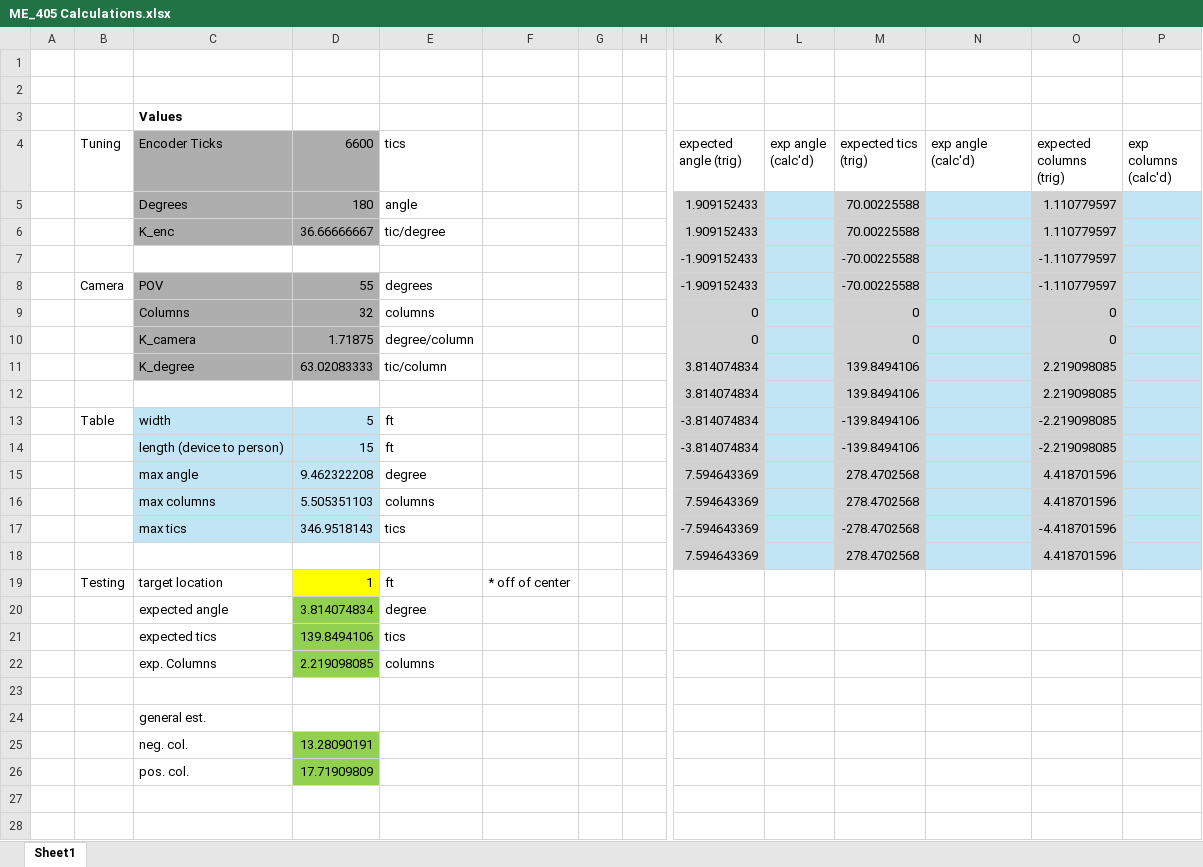
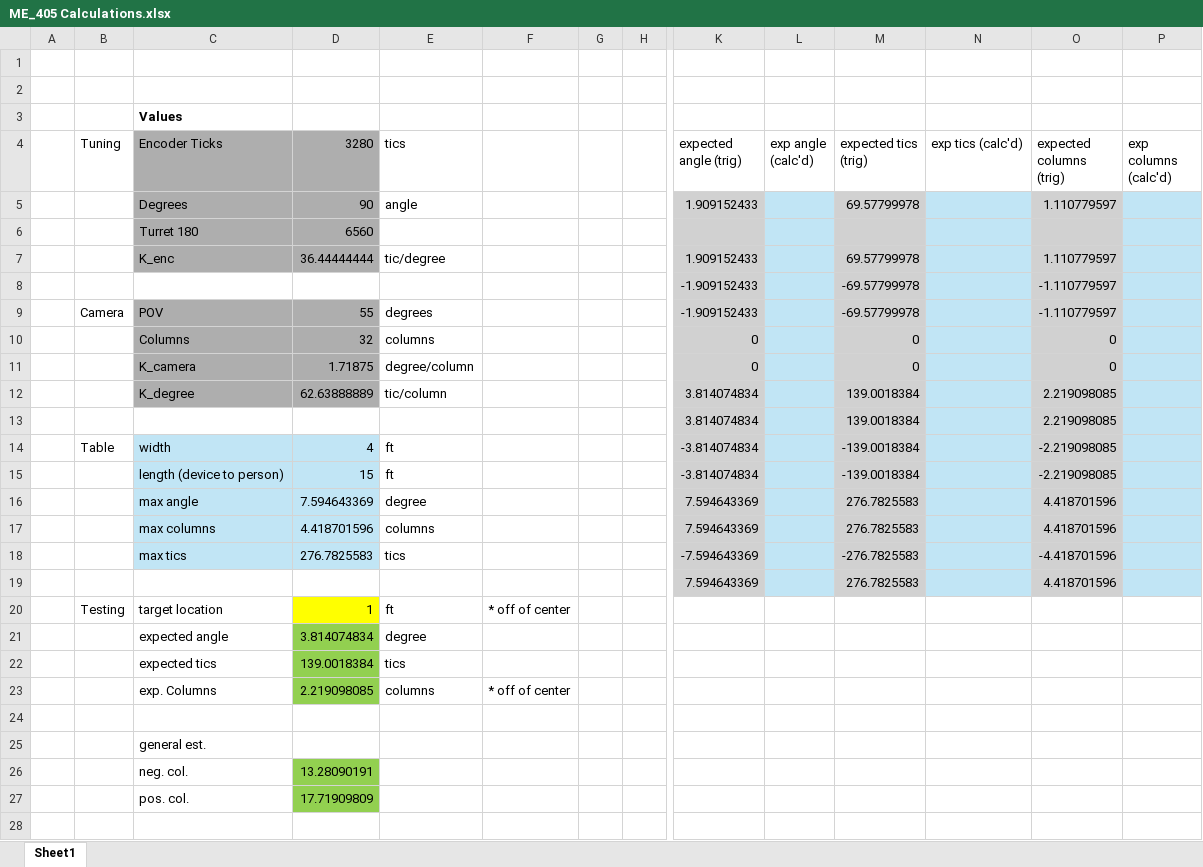
Before and after one commit to muldy7/Term-Project, an Excel workbook: ME_405 Calculations.xlsx, sheet Sheet1, drawn as a sheet; only a part is shown, gaps mark what is left out; values as stored, in another font and other column widths than the file's, no borders; addresses are those after the commit; rows hold the shown columns only; the diff covers the shown part only; the diff names each change by its address in the sheet, - before the commit and + after, or states it on an @@ line.

Commit message:
changes to mlx_cam calculations
changed the center of the camera for calculations

```diff
--- a/ME_405 Calculations.xlsx (sheet Sheet1)
+++ b/ME_405 Calculations.xlsx (sheet Sheet1)
-D4: 6600
+D4: 3280
-N4: exp angle (calc'd)
+N4: exp tics (calc'd)
-D5 (3280): 180
+D5 (3280): 90
-M5 (expected tics (trig)): 70.00225588
+M5 (expected tics (trig)): 69.57799978
+row 6:  |  | Turret 180 | 6560
-D7 (3280): 36.66666667
+D7 (3280): 36.44444444
-M7 (expected tics (trig)): 70.00225588
+M7 (expected tics (trig)): 69.57799978
-M8:M9 (expected tics (trig)): -70.00225588
+M8:M9 (expected tics (trig)): -69.57799978
-D12 (3280): 63.02083333
+D12 (3280): 62.63888889
-M12:M13 (expected tics (trig)): 139.8494106
+M12:M13 (expected tics (trig)): 139.0018384
-D14 (3280): 5
+D14 (3280): 4
-M14:M15 (expected tics (trig)): -139.8494106
+M14:M15 (expected tics (trig)): -139.0018384
-D16 (3280): 9.462322208
+D16 (3280): 7.594643369
-M16:M17 (expected tics (trig)): 278.4702568
+M16:M17 (expected tics (trig)): 276.7825583
-D17 (3280): 5.505351103
+D17 (3280): 4.418701596
-D18 (3280): 346.9518143
+D18 (3280): 276.7825583
-M18 (expected tics (trig)): -278.4702568
+M18 (expected tics (trig)): -276.7825583
-M19 (expected tics (trig)): 278.4702568
+M19 (expected tics (trig)): 276.7825583
-D22 (3280): 139.8494106
+D22 (3280): 139.0018384
-F23: (empty)
+F23: * off of center
+row 28: (empty)
```
Also changed, not shown: 6 added rows elsewhere in this sheet, formulas that keep their value, 5 other files.
